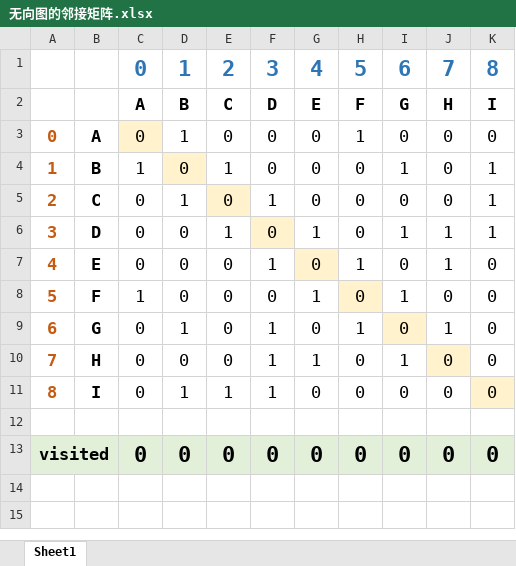
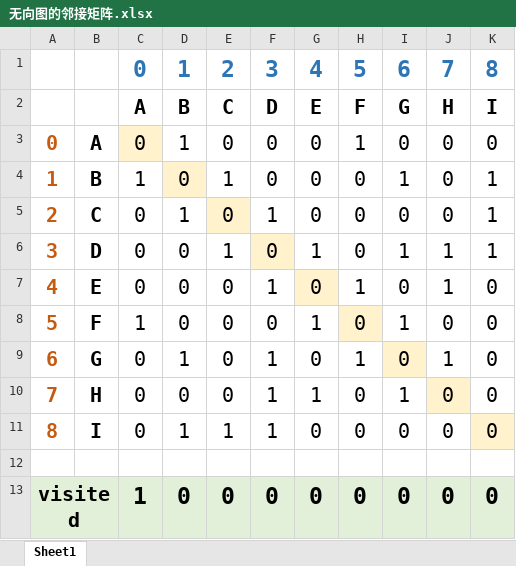
Before and after one commit to Zengchongtai/c-learning-graph, an Excel workbook: 无向图的邻接矩阵.xlsx, sheet Sheet1, drawn as a sheet; values as stored, in another font and other column widths than the file's, no borders; the diff names each change by its address in the sheet, - before the commit and + after, or states it on an @@ line.

```diff
--- a/无向图的邻接矩阵.xlsx (sheet Sheet1)
+++ b/无向图的邻接矩阵.xlsx (sheet Sheet1)
@@ C1:K2 text size: larger @@
@@ A3:K11 text size: larger @@
@@ A13 text size: larger @@
-C13: 0
+C13: 1
@@ C13:K13 text size: larger @@
```
Also changed, not shown: 4 other files.
